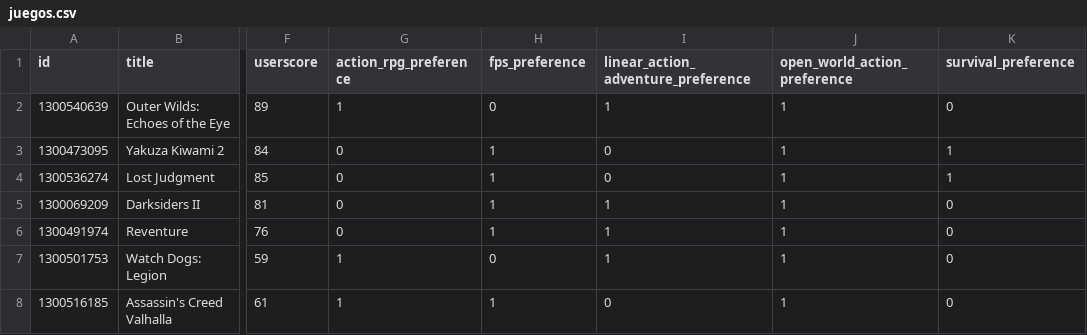
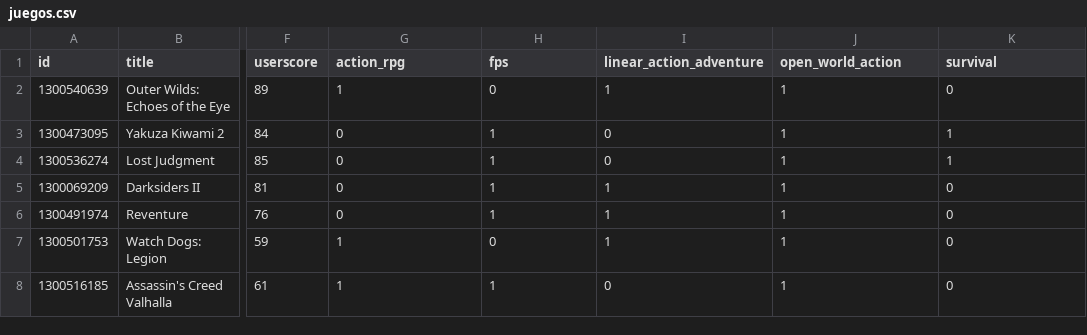
Before and after one commit to SantiagoCiaponi/data-science, a CSV file: database/juegos.csv, drawn as a sheet; only a part is shown, gaps mark what is left out; the diff names each change by its address in the sheet, - before the commit and + after, or states it on an @@ line.

Commit message:
chore: update juegos.csv

```diff
--- a/database/juegos.csv
+++ b/database/juegos.csv
-G1: action_rpg_preference
+G1: action_rpg
-H1: fps_preference
+H1: fps
-I1: linear_action_adventure_preference
+I1: linear_action_adventure
-J1: open_world_action_preference
+J1: open_world_action
-K1: survival_preference
+K1: survival
```
Also changed, not shown: database/usuarios.csv, 3 other files.
